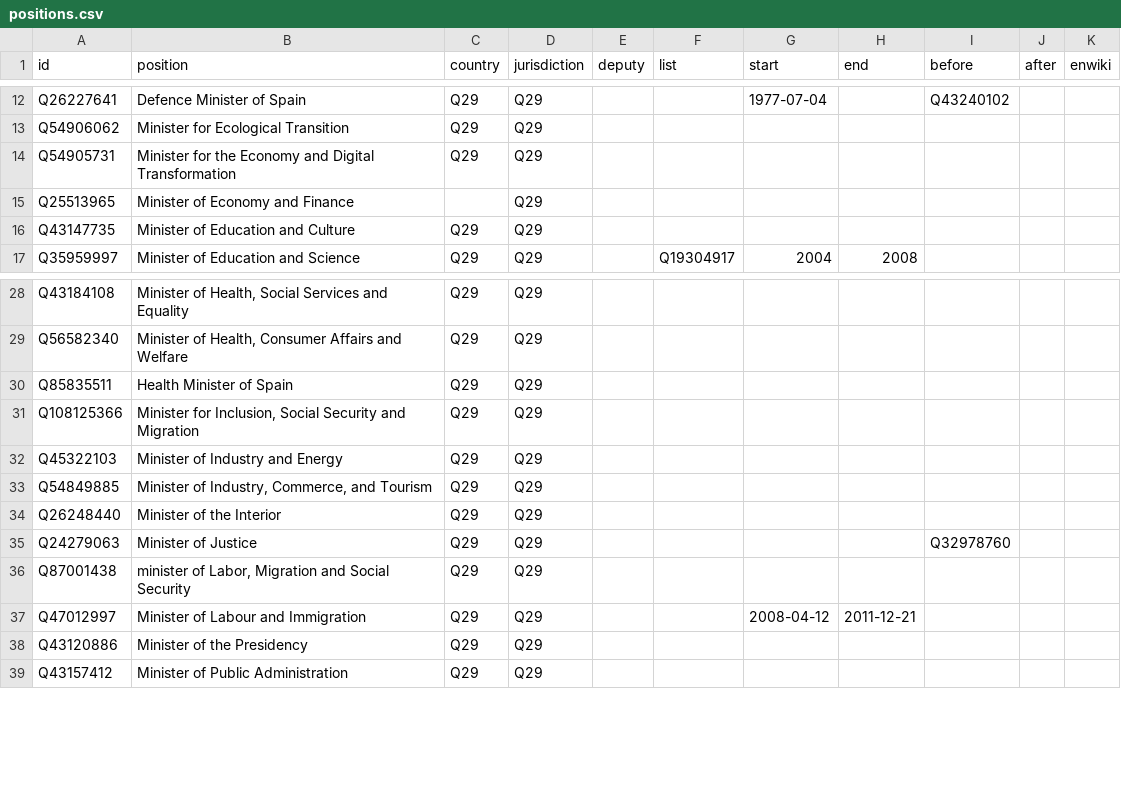
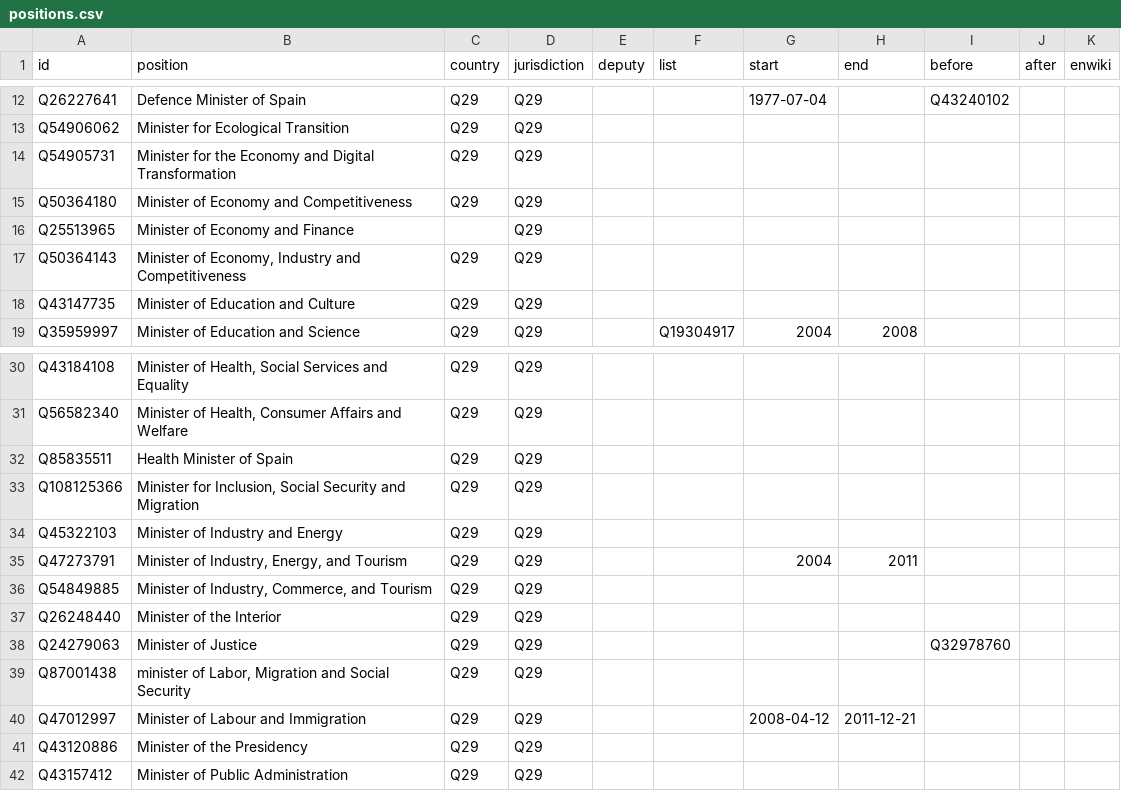
Before and after one commit to every-politician-scrapers/spain-ministers, a CSV file: html/positions.csv, drawn as a sheet; only a part is shown, gaps mark what is left out; the diff names each change by its address in the sheet, - before the commit and + after, or states it on an @@ line.

```diff
--- a/html/positions.csv
+++ b/html/positions.csv
+row 15: Q50364180 | Minister of Economy and Competitiveness | Q29 | Q29
+row 17: Q50364143 | Minister of Economy, Industry and Competitiveness | Q29 | Q29
+row 35: Q47273791 | Minister of Industry, Energy, and Tourism | Q29 | Q29 |  |  | 2004 | 2011
```
Also changed, not shown: html/holders21.csv, html/legislators.csv.
